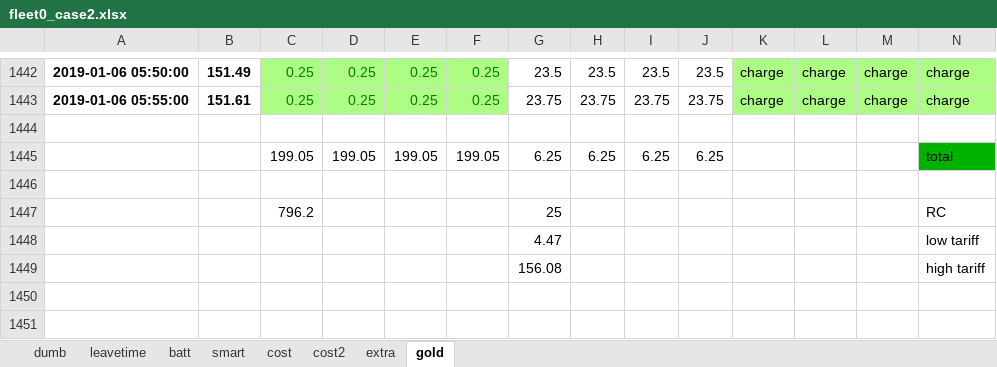
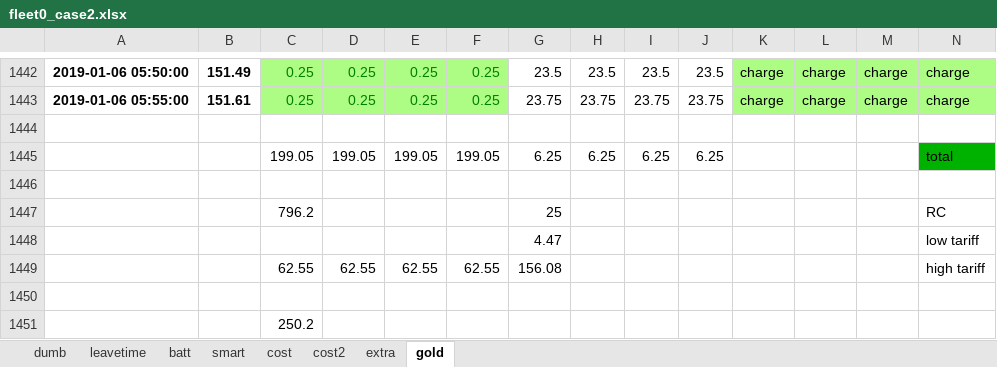
Before and after one commit to jwcn97/Fleet-Simulation, an Excel workbook: ver10/results/fleet0_case2.xlsx, sheet gold, drawn as a sheet; only a part is shown, gaps mark what is left out; values as stored, in another font and other column widths than the file's, no borders; rows hold the shown columns only; the diff names each change by its address in the sheet, - before the commit and + after, or states it on an @@ line.

```diff
--- a/ver10/results/fleet0_case2.xlsx (sheet gold)
+++ b/ver10/results/fleet0_case2.xlsx (sheet gold)
-C1449: (empty)
+C1449: 62.55
-D1449: (empty)
+D1449: 62.55
-E1449: (empty)
+E1449: 62.55
-F1449: (empty)
+F1449: 62.55
+row 1450: (empty)
+row 1451:  |  | 250.2
```
Also changed, not shown: ver10/results/fleet0_case5_britishgastest.xlsx, ver10/results/fleet0_case5_octopus.xlsx, 8 other files.
